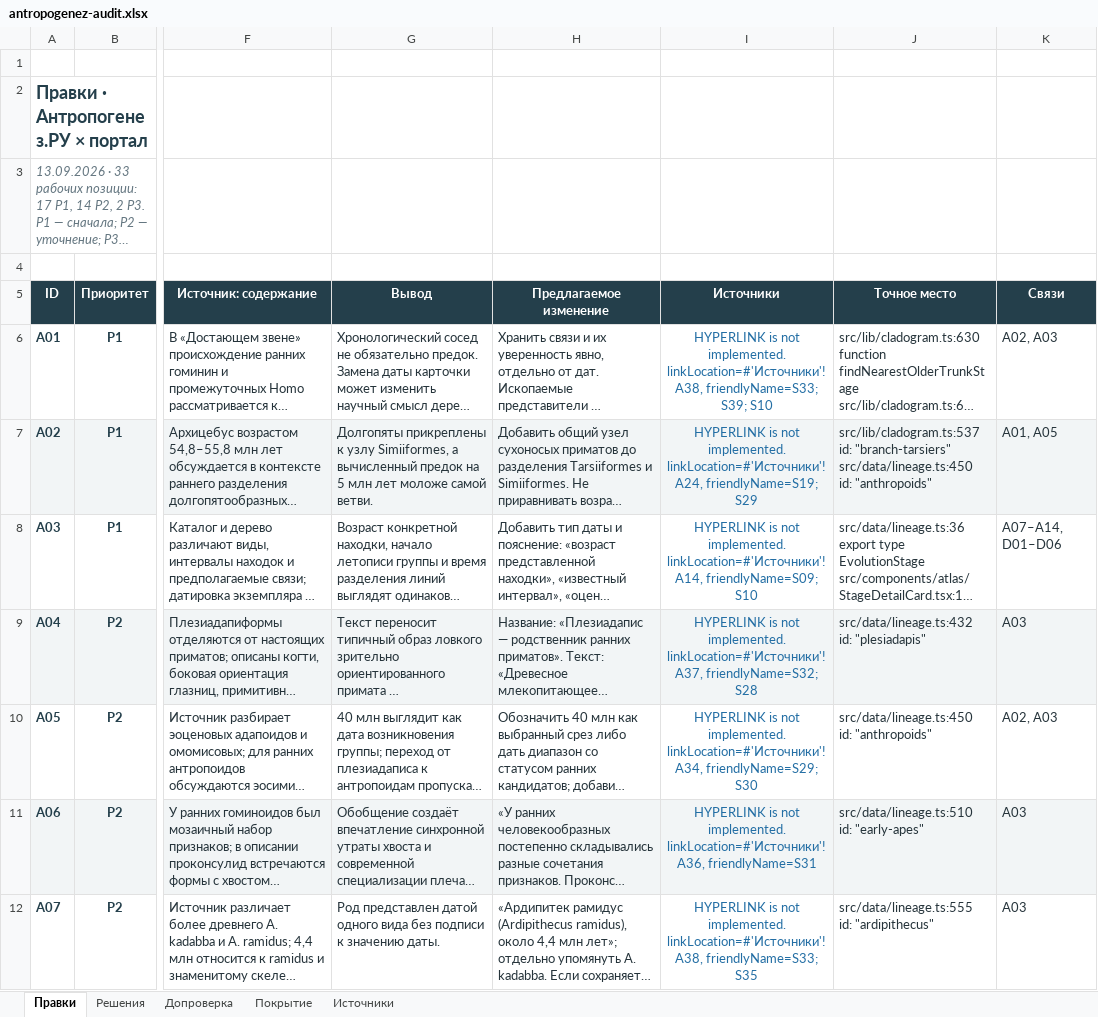
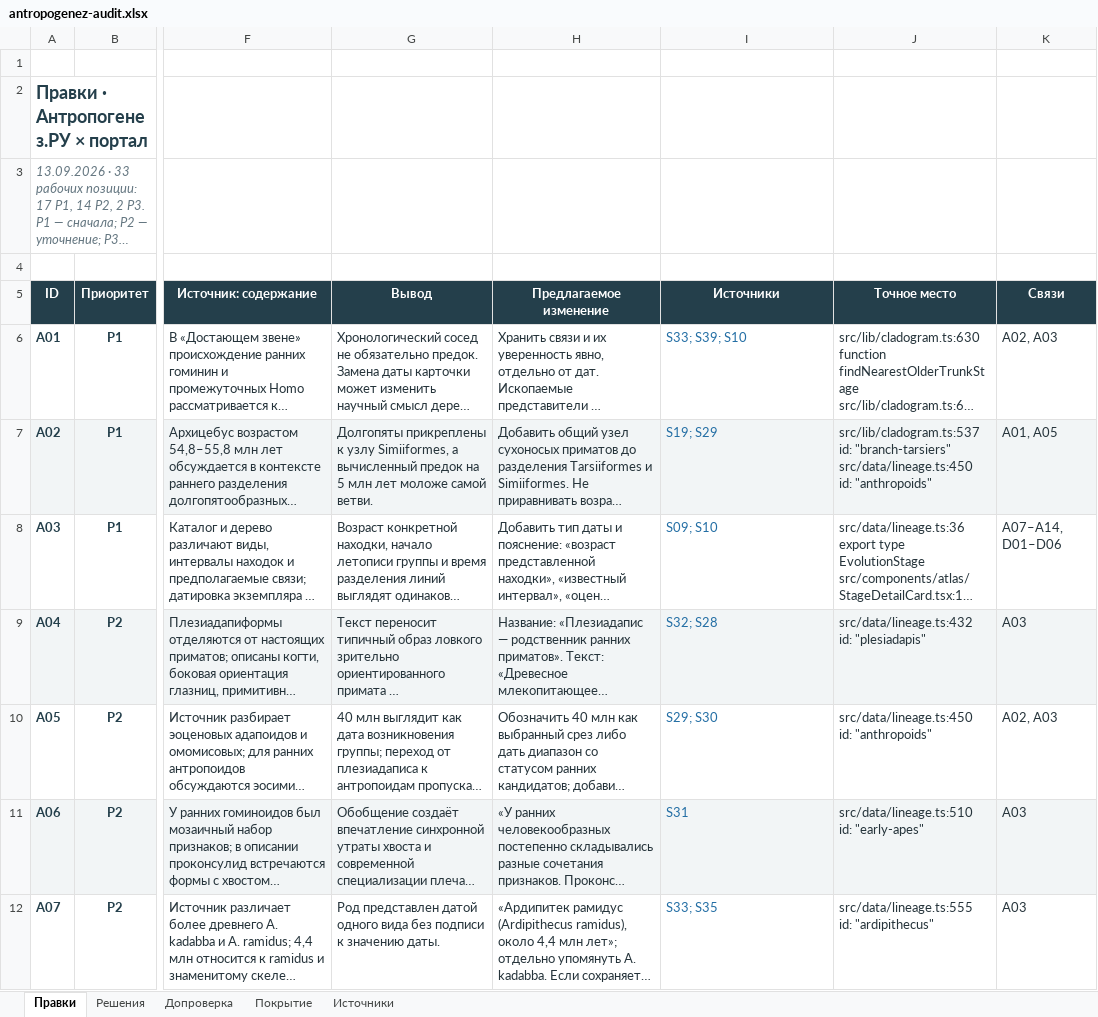
Before and after one commit to Dmitry-100/evolution-atlas, an Excel workbook: outputs/antropogenez-audit-2026-09-13/antropogenez-audit.xlsx, sheet Правки, drawn as a sheet; only a part is shown, gaps mark what is left out; long unchanged cells end in …; values as stored, in another font and other column widths than the file's, no borders; conditional formats and table styles not drawn; the diff covers the shown part only; the diff names each change by its address in the sheet, - before the commit and + after, or states it on an @@ line.

```diff
--- a/outputs/antropogenez-audit-2026-09-13/antropogenez-audit.xlsx (sheet Правки)
+++ b/outputs/antropogenez-audit-2026-09-13/antropogenez-audit.xlsx (sheet Правки)
-I6 (Источники): HYPERLINK is not implemented. linkLocation=#'Источники'!A38, friendlyName=S33; S39; S10
+I6 (Источники): S33; S39; S10
-I6:I12 alignment: center
+I6:I12 alignment: left
-I7 (Источники): HYPERLINK is not implemented. linkLocation=#'Источники'!A24, friendlyName=S19; S29
+I7 (Источники): S19; S29
-I8 (Источники): HYPERLINK is not implemented. linkLocation=#'Источники'!A14, friendlyName=S09; S10
+I8 (Источники): S09; S10
-I9 (Источники): HYPERLINK is not implemented. linkLocation=#'Источники'!A37, friendlyName=S32; S28
+I9 (Источники): S32; S28
-I10 (Источники): HYPERLINK is not implemented. linkLocation=#'Источники'!A34, friendlyName=S29; S30
+I10 (Источники): S29; S30
-I11 (Источники): HYPERLINK is not implemented. linkLocation=#'Источники'!A36, friendlyName=S31
+I11 (Источники): S31
-I12 (Источники): HYPERLINK is not implemented. linkLocation=#'Источники'!A38, friendlyName=S33; S35
+I12 (Источники): S33; S35
```
Also changed, not shown: 25 edited cells and cell formats elsewhere in this sheet, sheet Источники, sheet Решения, sheet Допроверка, sheet Покрытие, 8 other files.
